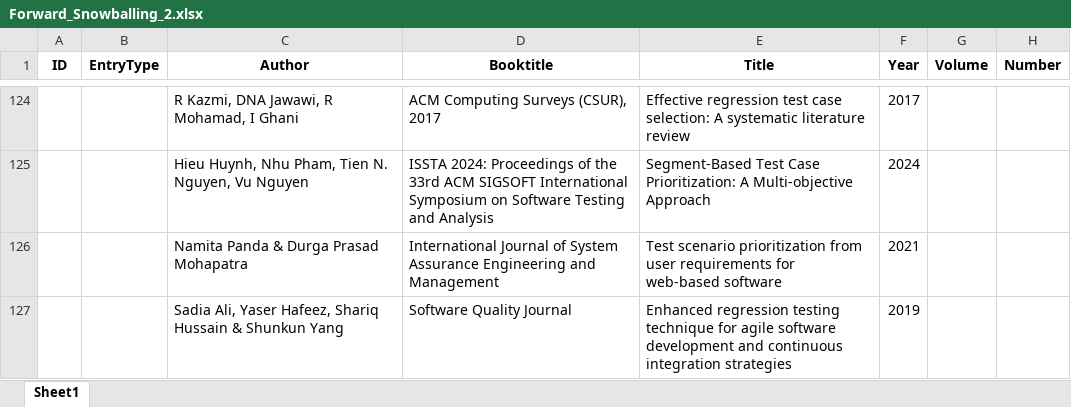
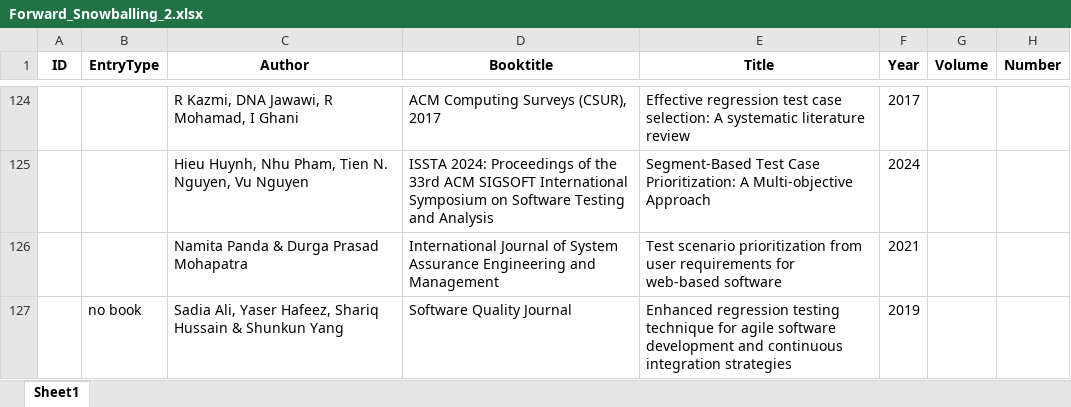
Before and after one commit to AntonioTrovato/RegressionTestingOptimizationSLR, an Excel workbook: 5_Snowballing/Forward_Snowballing_2.xlsx, sheet Sheet1, drawn as a sheet; only a part is shown, gaps mark what is left out; values as stored, in another font and other column widths than the file's, no borders; the diff covers the shown part only; the diff names each change by its address in the sheet, - before the commit and + after, or states it on an @@ line.

```diff
--- a/5_Snowballing/Forward_Snowballing_2.xlsx (sheet Sheet1)
+++ b/5_Snowballing/Forward_Snowballing_2.xlsx (sheet Sheet1)
-B127 (EntryType): (empty)
+B127 (EntryType): no book
```
Also changed, not shown: 1 added row elsewhere in this sheet, 5_Snowballing/Backword_Snowballing_1.xlsx, 1 other file.
